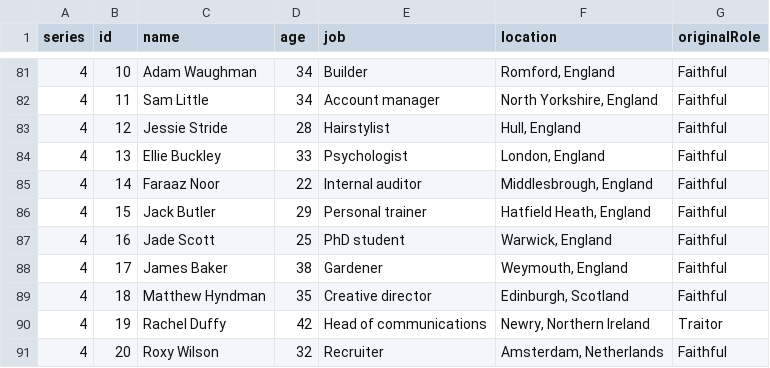
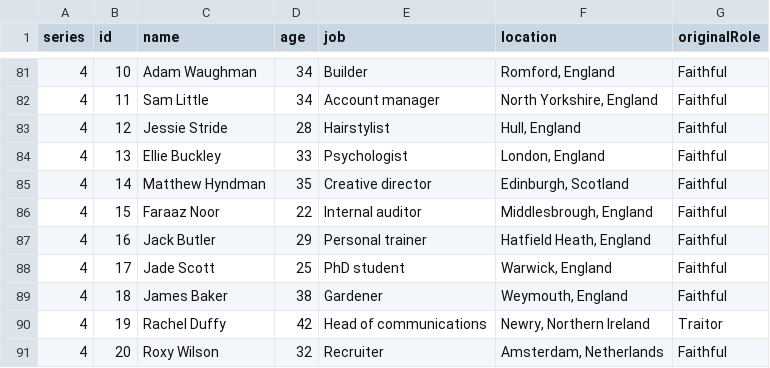
Before and after one commit to dllewellyn/traitors-data-ingest, a CSV file: data/all_candidates.csv, drawn as a sheet; only a part is shown, gaps mark what is left out.

```diff
--- a/data/all_candidates.csv
+++ b/data/all_candidates.csv
@@ -84,7 +84,7 @@ series,id,name,age,job,location,originalRole
 4,13,Ellie Buckley,33,Psychologist,"London, England",Faithful
-4,14,Faraaz Noor,22,Internal auditor,"Middlesbrough, England",Faithful
-4,15,Jack Butler,29,Personal trainer,"Hatfield Heath, England",Faithful
-4,16,Jade Scott,25,PhD student,"Warwick, England",Faithful
-4,17,James Baker,38,Gardener,"Weymouth, England",Faithful
-4,18,Matthew Hyndman,35,Creative director,"Edinburgh, Scotland",Faithful
+4,14,Matthew Hyndman,35,Creative director,"Edinburgh, Scotland",Faithful
+4,15,Faraaz Noor,22,Internal auditor,"Middlesbrough, England",Faithful
+4,16,Jack Butler,29,Personal trainer,"Hatfield Heath, England",Faithful
+4,17,Jade Scott,25,PhD student,"Warwick, England",Faithful
+4,18,James Baker,38,Gardener,"Weymouth, England",Faithful
 4,19,Rachel Duffy,42,Head of communications,"Newry, Northern Ireland",Traitor
```
Also changed, not shown: data/all_votes.csv, 11 other files.
